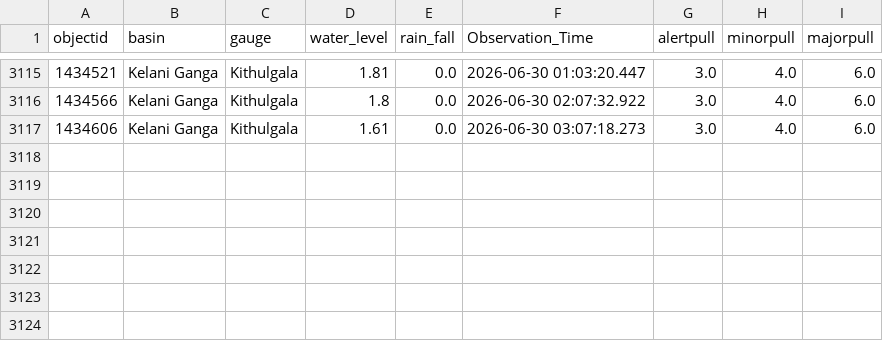
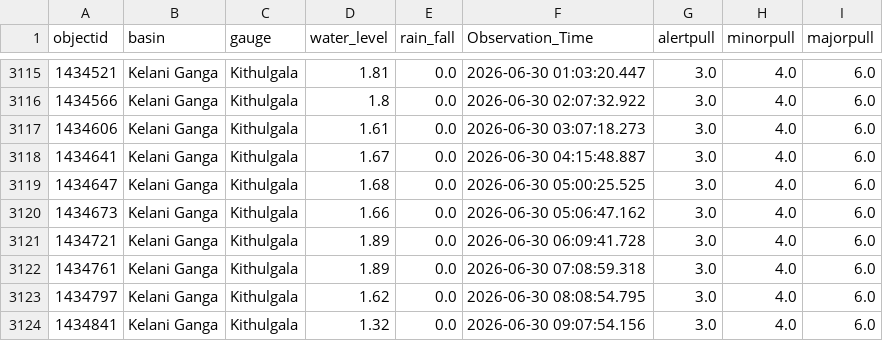
Before and after one commit to hhumal/Irrigation-Dept-Manual-River-Gauge-Readings, a CSV file: Station_Rainfall_CSVs/Kithulgala.csv, drawn as a sheet; only a part is shown, gaps mark what is left out; the diff names each change by its address in the sheet, - before the commit and + after, or states it on an @@ line.

```diff
--- a/Station_Rainfall_CSVs/Kithulgala.csv
+++ b/Station_Rainfall_CSVs/Kithulgala.csv
+row 3118: 1434641 | Kelani Ganga | Kithulgala | 1.67 | 0.0 | 2026-06-30 04:15:48.887 | 3.0 | 4.0 | 6.0
+row 3119: 1434647 | Kelani Ganga | Kithulgala | 1.68 | 0.0 | 2026-06-30 05:00:25.525 | 3.0 | 4.0 | 6.0
+row 3120: 1434673 | Kelani Ganga | Kithulgala | 1.66 | 0.0 | 2026-06-30 05:06:47.162 | 3.0 | 4.0 | 6.0
+row 3121: 1434721 | Kelani Ganga | Kithulgala | 1.89 | 0.0 | 2026-06-30 06:09:41.728 | 3.0 | 4.0 | 6.0
+row 3122: 1434761 | Kelani Ganga | Kithulgala | 1.89 | 0.0 | 2026-06-30 07:08:59.318 | 3.0 | 4.0 | 6.0
+row 3123: 1434797 | Kelani Ganga | Kithulgala | 1.62 | 0.0 | 2026-06-30 08:08:54.795 | 3.0 | 4.0 | 6.0
+row 3124: 1434841 | Kelani Ganga | Kithulgala | 1.32 | 0.0 | 2026-06-30 09:07:54.156 | 3.0 | 4.0 | 6.0
```
Also changed, not shown: Station_Rainfall_CSVs/Holombuwa.csv, Station_Rainfall_CSVs/Horowpothana.csv, 37 other files.
